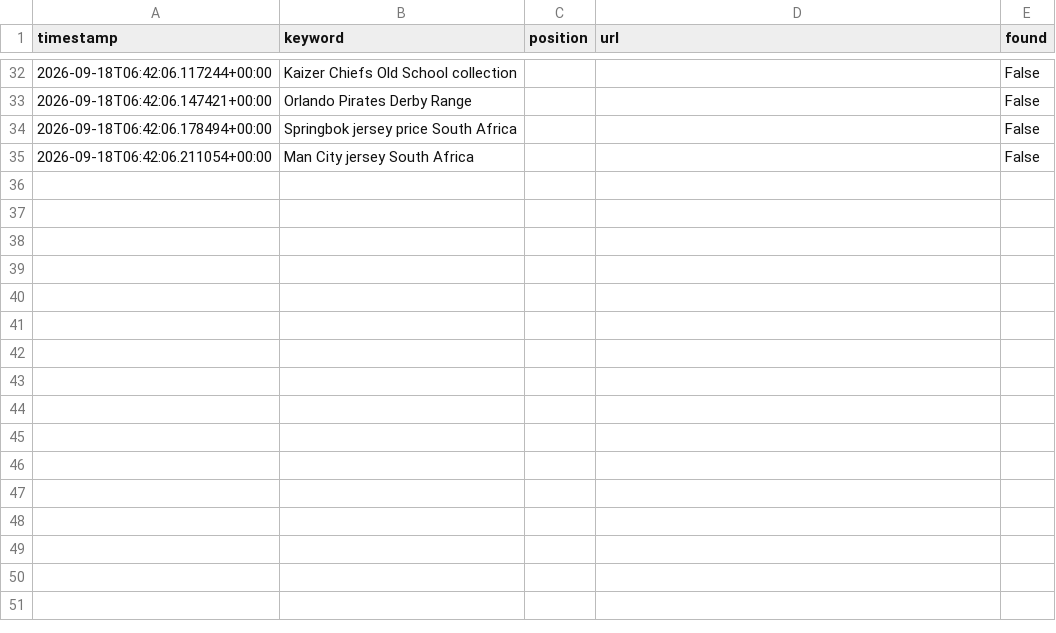
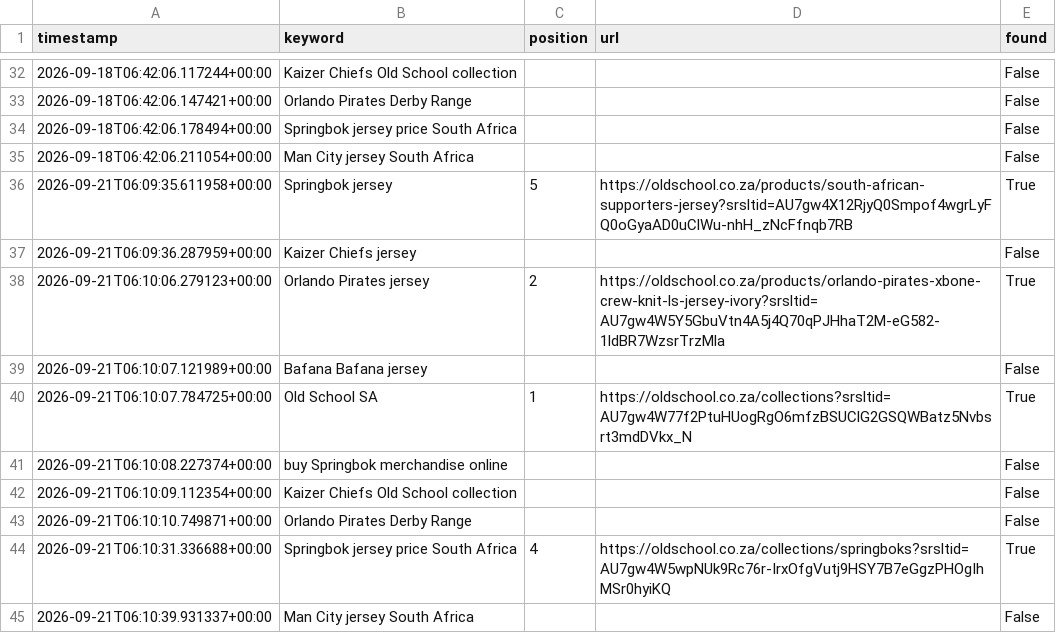
Before and after one commit to grantc-arch/seo_tracker, a CSV file: data/rankings.csv, drawn as a sheet; only a part is shown, gaps mark what is left out.

```diff
--- a/data/rankings.csv
+++ b/data/rankings.csv
@@ -35 +35,11 @@ timestamp,keyword,position,url,found
 2026-09-18T06:42:06.211054+00:00,Man City jersey South Africa,,,False
+2026-09-21T06:09:35.611958+00:00,Springbok jersey,5,https://oldschool.co.za/products/south-african-supporters-jersey?srsltid=AU7gw4X12RjyQ0Smpof4wgrLyFQ0oGyaAD0uClWu-nhH_zNcFfnqb7RB,True
+2026-09-21T06:09:36.287959+00:00,Kaizer Chiefs jersey,,,False
+2026-09-21T06:10:06.279123+00:00,Orlando Pirates jersey,2,https://oldschool.co.za/products/orlando-pirates-xbone-crew-knit-ls-jersey-ivory?srsltid=AU7gw4W5Y5GbuVtn4A5j4Q70qPJHhaT2M-eG582-1ldBR7WzsrTrzMla,True
+2026-09-21T06:10:07.121989+00:00,Bafana Bafana jersey,,,False
+2026-09-21T06:10:07.784725+00:00,Old School SA,1,https://oldschool.co.za/collections?srsltid=AU7gw4W77f2PtuHUogRgO6mfzBSUClG2GSQWBatz5Nvbsrt3mdDVkx_N,True
+2026-09-21T06:10:08.227374+00:00,buy Springbok merchandise online,,,False
+2026-09-21T06:10:09.112354+00:00,Kaizer Chiefs Old School collection,,,False
+2026-09-21T06:10:10.749871+00:00,Orlando Pirates Derby Range,,,False
+2026-09-21T06:10:31.336688+00:00,Springbok jersey price South Africa,4,https://oldschool.co.za/collections/springboks?srsltid=AU7gw4W5wpNUk9Rc76r-IrxOfgVutj9HSY7B7eGgzPHOgIhMSr0hyiKQ,True
+2026-09-21T06:10:39.931337+00:00,Man City jersey South Africa,,,False
```
